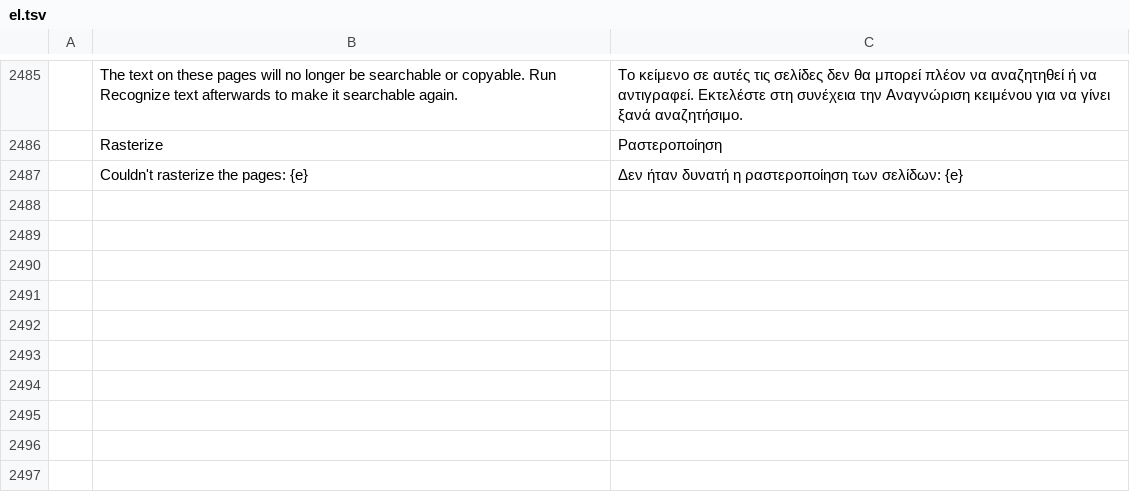
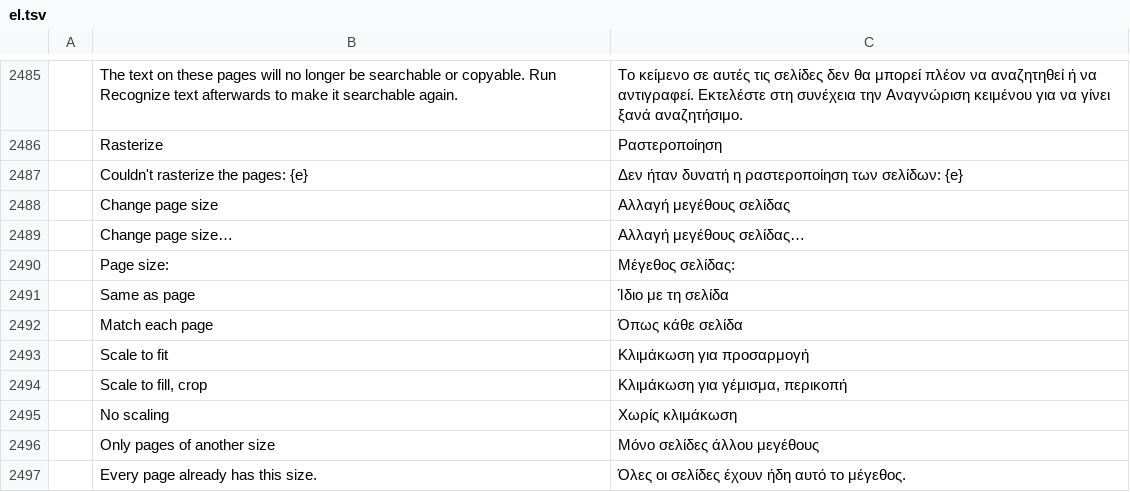
Before and after one commit to AbdusamadAzamatov/pdfcraft-plus, a TSV file: crates/ui-egui/src/i18n/el.tsv, drawn as a sheet; only a part is shown, gaps mark what is left out; the diff names each change by its address in the sheet, - before the commit and + after, or states it on an @@ line.

```diff
--- a/crates/ui-egui/src/i18n/el.tsv
+++ b/crates/ui-egui/src/i18n/el.tsv
+row 2488:  | Change page size | Αλλαγή μεγέθους σελίδας
+row 2489:  | Change page size… | Αλλαγή μεγέθους σελίδας…
+row 2490:  | Page size: | Μέγεθος σελίδας:
+row 2491:  | Same as page | Ίδιο με τη σελίδα
+row 2492:  | Match each page | Όπως κάθε σελίδα
+row 2493:  | Scale to fit | Κλιμάκωση για προσαρμογή
+row 2494:  | Scale to fill, crop | Κλιμάκωση για γέμισμα, περικοπή
+row 2495:  | No scaling | Χωρίς κλιμάκωση
+row 2496:  | Only pages of another size | Μόνο σελίδες άλλου μεγέθους
+row 2497:  | Every page already has this size. | Όλες οι σελίδες έχουν ήδη αυτό το μέγεθος.
```
Also changed, not shown: crates/ui-egui/src/i18n/bg.tsv, crates/ui-egui/src/i18n/kk.tsv, 37 other files.
